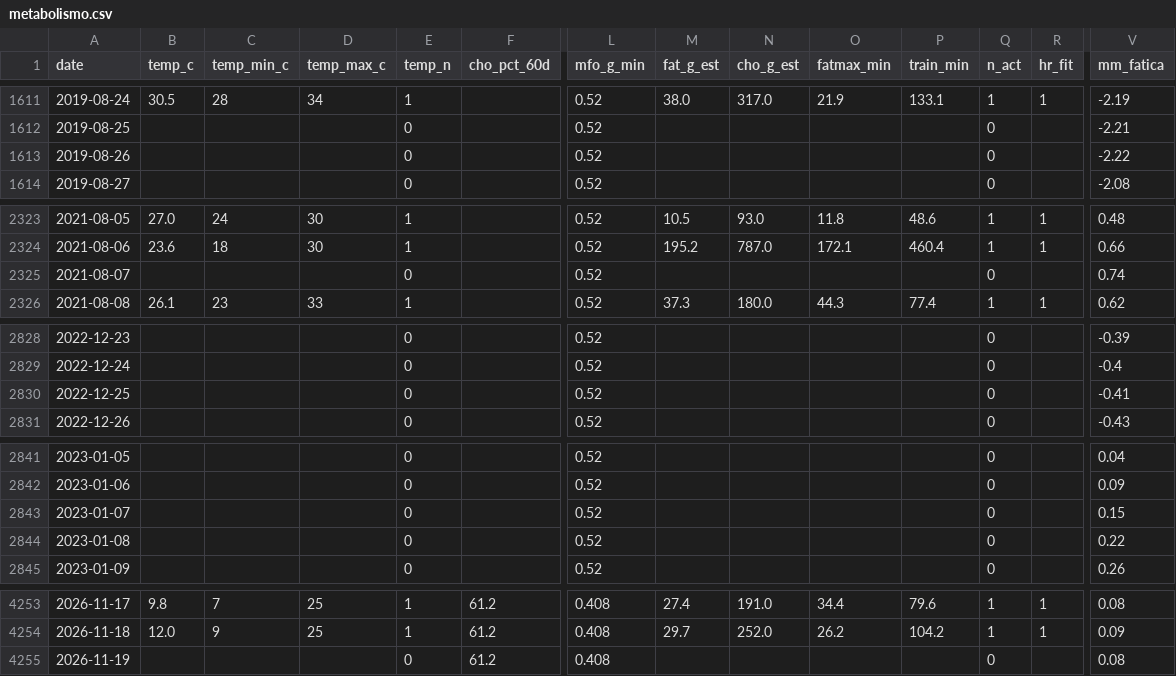
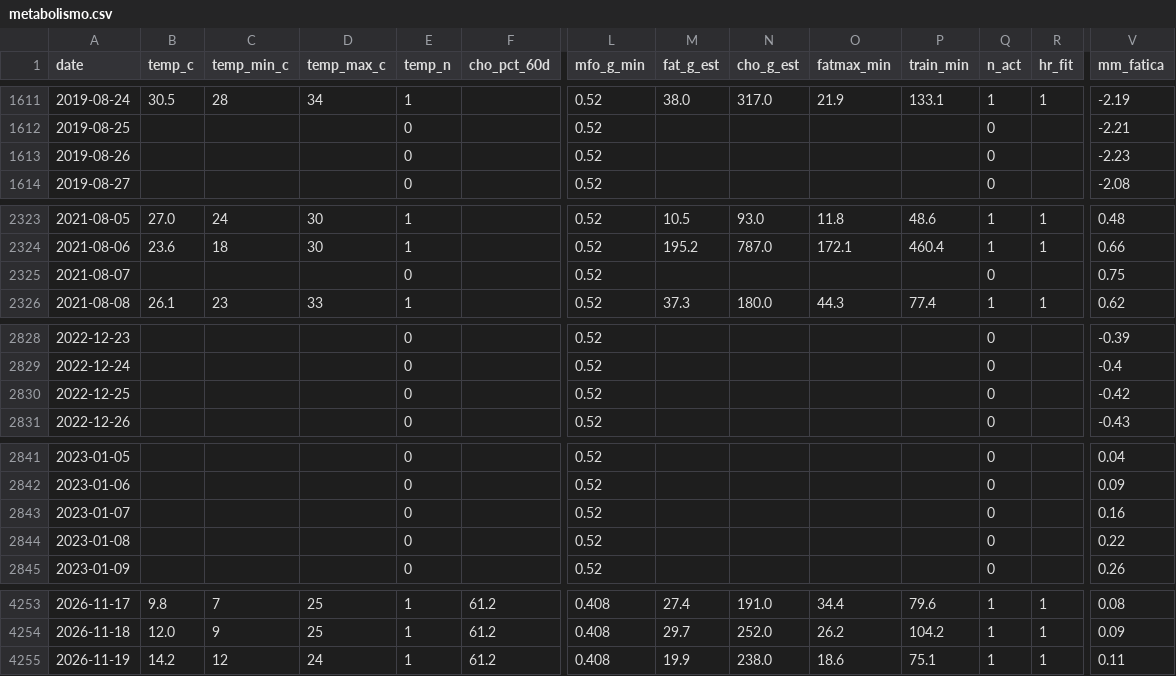
Before and after one commit to micmer-git/micmer-git.github.io, a CSV file: vita/cibo/data/metabolismo.csv, drawn as a sheet; only a part is shown, gaps mark what is left out; the diff covers the shown part only; the diff names each change by its address in the sheet, - before the commit and + after, or states it on an @@ line.

```diff
--- a/vita/cibo/data/metabolismo.csv
+++ b/vita/cibo/data/metabolismo.csv
-V1613 (mm_fatica): -2.22
+V1613 (mm_fatica): -2.23
-V2325 (mm_fatica): 0.74
+V2325 (mm_fatica): 0.75
-V2830 (mm_fatica): -0.41
+V2830 (mm_fatica): -0.42
-V2843 (mm_fatica): 0.15
+V2843 (mm_fatica): 0.16
-B4255 (temp_c): (empty)
+B4255 (temp_c): 14.2
-C4255 (temp_min_c): (empty)
+C4255 (temp_min_c): 12
-D4255 (temp_max_c): (empty)
+D4255 (temp_max_c): 24
-E4255 (temp_n): 0
+E4255 (temp_n): 1
-M4255 (fat_g_est): (empty)
+M4255 (fat_g_est): 19.9
-N4255 (cho_g_est): (empty)
+N4255 (cho_g_est): 238.0
-O4255 (fatmax_min): (empty)
+O4255 (fatmax_min): 18.6
-P4255 (train_min): (empty)
+P4255 (train_min): 75.1
-Q4255 (n_act): 0
+Q4255 (n_act): 1
-R4255 (hr_fit): (empty)
+R4255 (hr_fit): 1
-V4255 (mm_fatica): 0.08
+V4255 (mm_fatica): 0.11
```
Also changed, not shown: 6 edited cells elsewhere in this file, tools/food/data/activities.csv, vita/cibo/data/nutrition.csv, 2 other files.
